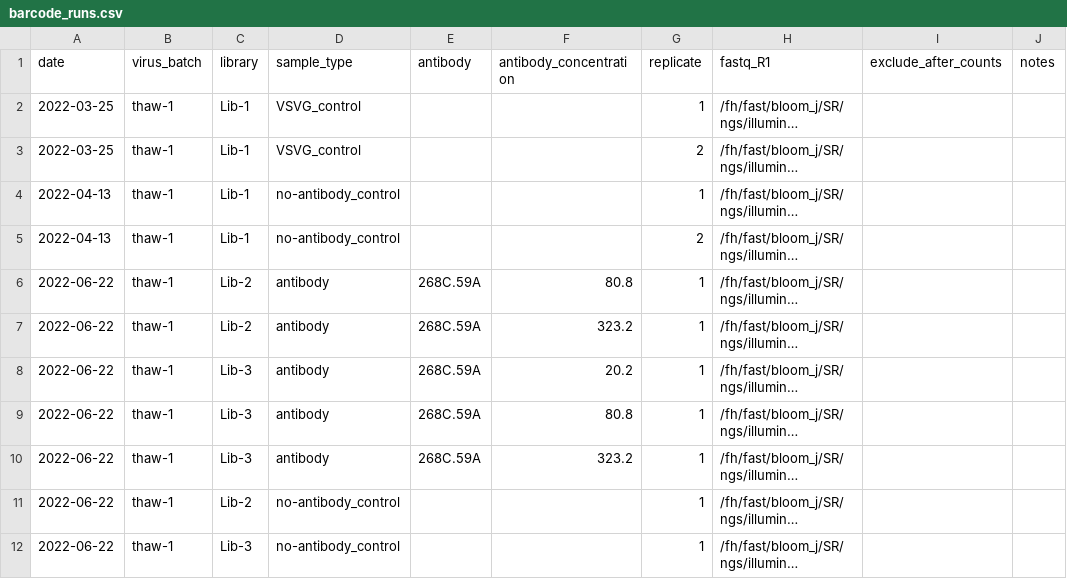
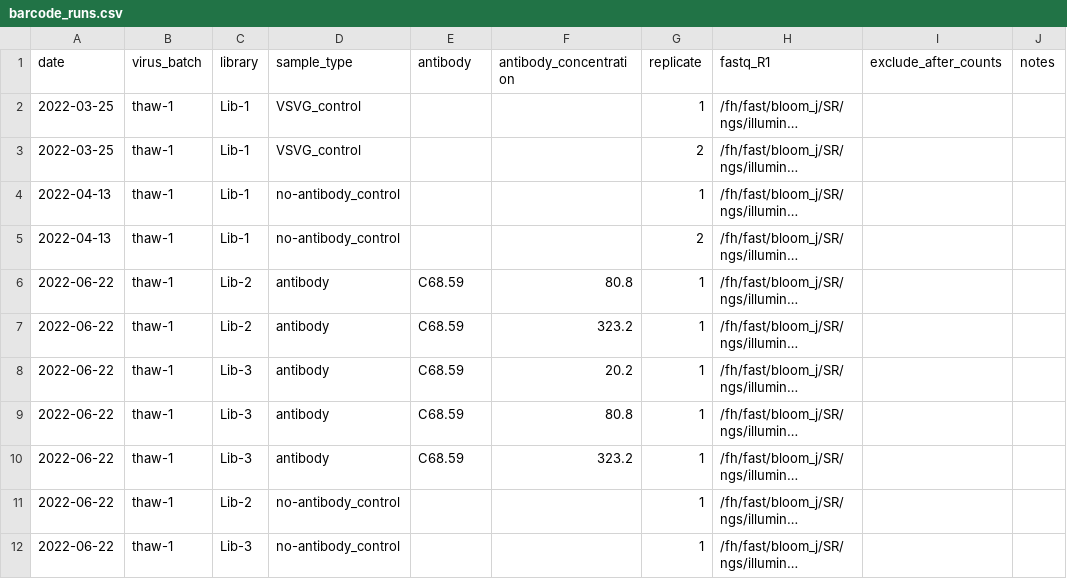
Before and after one commit to dms-vep/SARS-CoV-2_Omicron_BA.1_spike_DMS_268C.59A, a CSV file: data/barcode_runs.csv, drawn as a sheet; only a part is shown; long unchanged cells end in …; the diff names each change by its address in the sheet, - before the commit and + after, or states it on an @@ line.

```diff
--- a/data/barcode_runs.csv
+++ b/data/barcode_runs.csv
-E6:E10 (antibody): 268C.59A
+E6:E10 (antibody): C68.59
```
Also changed, not shown: results/barcode_runs/processed_barcode_runs.csv, results/prob_escape/antibody_selections.csv, 51 other files.
